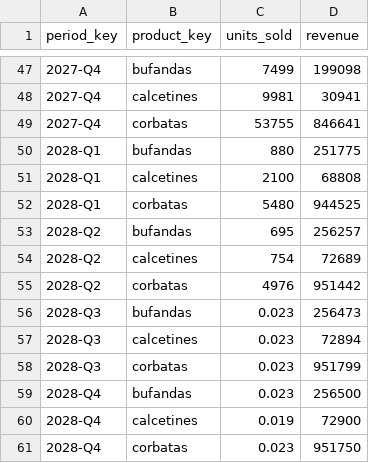
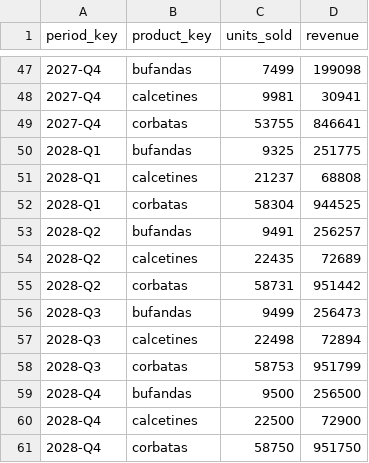
Before and after one commit to DaelFame/fpa-forecasting-case-study, a CSV file: data/processed/fact_sales.csv, drawn as a sheet; only a part is shown, gaps mark what is left out.

```diff
--- a/data/processed/fact_sales.csv
+++ b/data/processed/fact_sales.csv
@@ -49,13 +49,13 @@ period_key,product_key,units_sold,revenue
 2027-Q4,corbatas,53755,846641
-2028-Q1,bufandas,880,251775
-2028-Q1,calcetines,2100,68808
-2028-Q1,corbatas,5480,944525
-2028-Q2,bufandas,695,256257
-2028-Q2,calcetines,754,72689
-2028-Q2,corbatas,4976,951442
-2028-Q3,bufandas,0.023,256473
-2028-Q3,calcetines,0.023,72894
-2028-Q3,corbatas,0.023,951799
-2028-Q4,bufandas,0.023,256500
-2028-Q4,calcetines,0.019,72900
-2028-Q4,corbatas,0.023,951750
+2028-Q1,bufandas,9325,251775
+2028-Q1,calcetines,21237,68808
+2028-Q1,corbatas,58304,944525
+2028-Q2,bufandas,9491,256257
+2028-Q2,calcetines,22435,72689
+2028-Q2,corbatas,58731,951442
+2028-Q3,bufandas,9499,256473
+2028-Q3,calcetines,22498,72894
+2028-Q3,corbatas,58753,951799
+2028-Q4,bufandas,9500,256500
+2028-Q4,calcetines,22500,72900
+2028-Q4,corbatas,58750,951750
```
Also changed, not shown: data/processed/fact_financials.csv, 13 other files.
